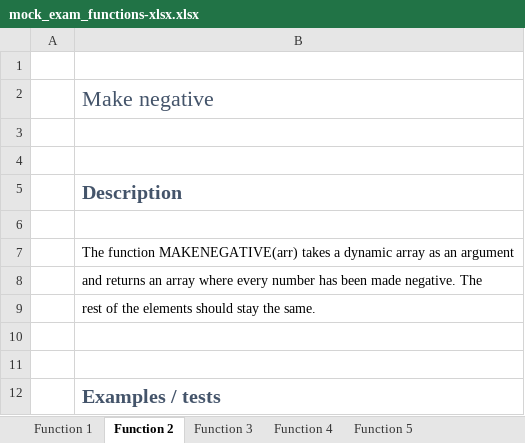
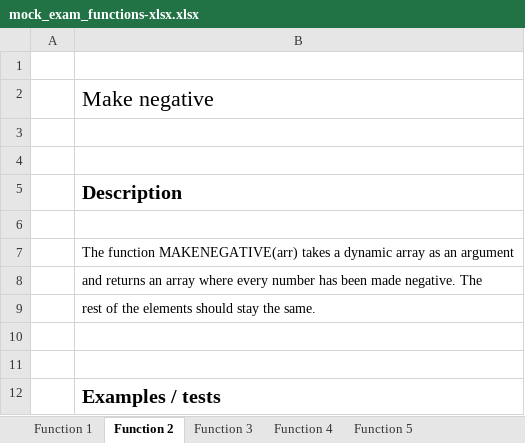
Before and after one commit to BI-DS/ELE-3915, an Excel workbook: work/mock_exam_functions-xlsx.xlsx, sheet Function 2, drawn as a sheet; values as stored, in another font and other column widths than the file's, no borders; the diff names each change by its address in the sheet, - before the commit and + after, or states it on an @@ line.

```diff
--- a/work/mock_exam_functions-xlsx.xlsx (sheet Function 2)
+++ b/work/mock_exam_functions-xlsx.xlsx (sheet Function 2)
-B2 text colour: #44546A
+B2 text colour: black
-B5 text colour: #44546A
+B5 text colour: black
-B12 text colour: #44546A
+B12 text colour: black
```
Also changed, not shown: sheet Function 1, sheet Function 3, sheet Function 4, sheet Function 5, exercises/exercises06.xlsx, 25 other files.
